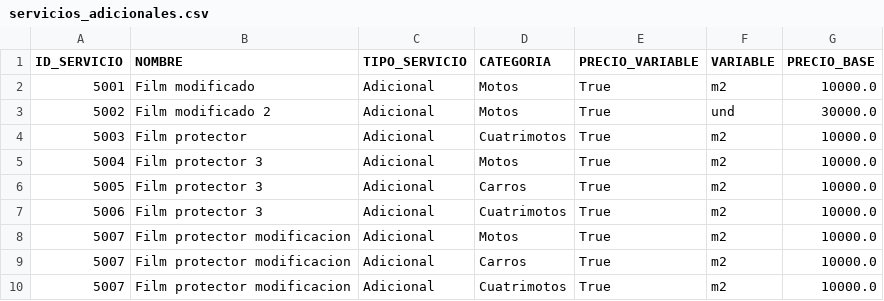
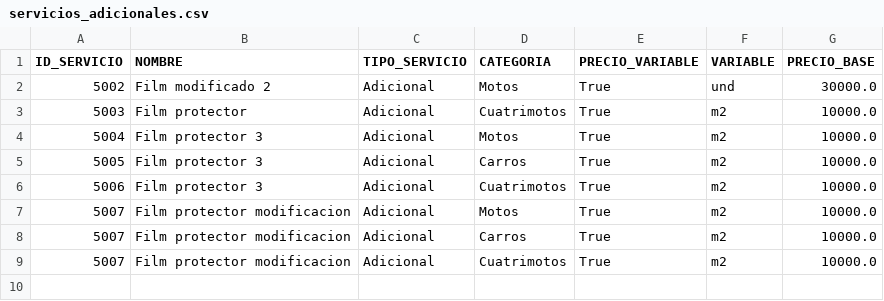
Before and after one commit to KevinMT98/spa_car_backend, a CSV file: DbContext/servicios_adicionales.csv, drawn as a sheet.

Commit message:
eliminar servicios por id

```diff
--- a/DbContext/servicios_adicionales.csv
+++ b/DbContext/servicios_adicionales.csv
@@ -1,3 +1,2 @@
 ID_SERVICIO;NOMBRE;TIPO_SERVICIO;CATEGORIA;PRECIO_VARIABLE;VARIABLE;PRECIO_BASE
-5001;Film modificado;Adicional;Motos;True;m2;10000.0
 5002;Film modificado 2;Adicional;Motos;True;und;30000.0
```
Also changed, not shown: 2 other files.
